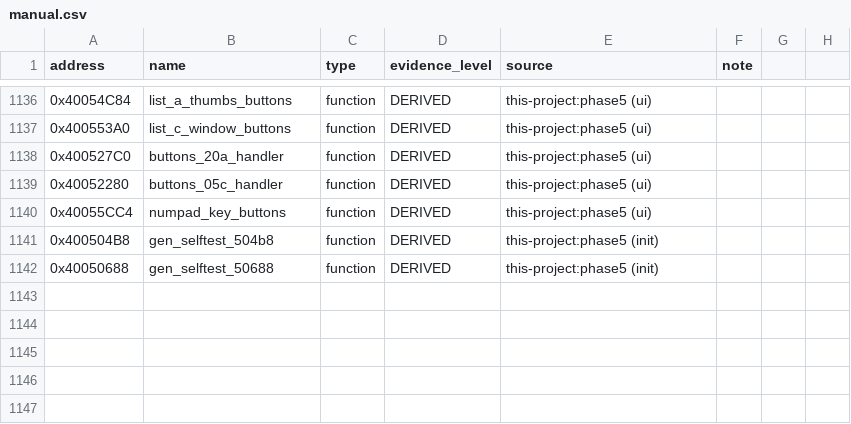
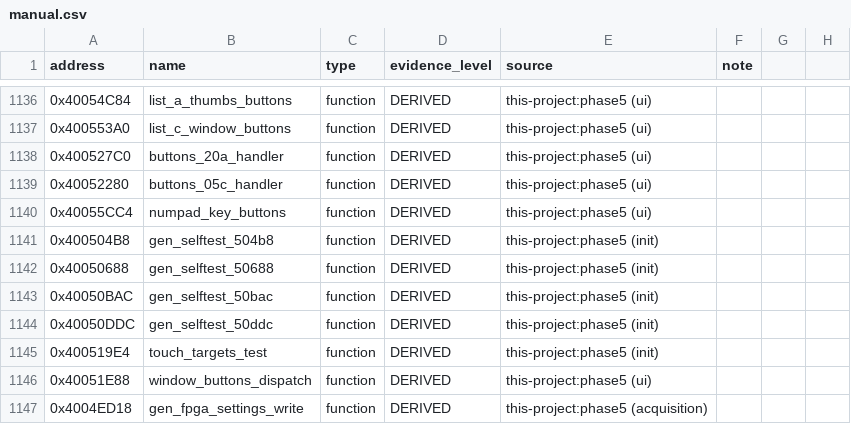
Before and after one commit to dev-marcos/dpos350p-decomp, a CSV file: symbols/manual.csv, drawn as a sheet; only a part is shown, gaps mark what is left out.

Commit message:
Phase 5 (lote 41): dois autotestes do gerador, tela de teste do toque, despacho do toque das janelas, envio dos ajustes do gerador ao FPGA -- 5 funções EQUIVALENT

```diff
--- a/symbols/manual.csv
+++ b/symbols/manual.csv
@@ -1142 +1142,6 @@ address,name,type,evidence_level,source,note
 0x40050688,gen_selftest_50688,function,DERIVED,this-project:phase5 (init),
+0x40050BAC,gen_selftest_50bac,function,DERIVED,this-project:phase5 (init),
+0x40050DDC,gen_selftest_50ddc,function,DERIVED,this-project:phase5 (init),
+0x400519E4,touch_targets_test,function,DERIVED,this-project:phase5 (init),
+0x40051E88,window_buttons_dispatch,function,DERIVED,this-project:phase5 (ui),
+0x4004ED18,gen_fpga_settings_write,function,DERIVED,this-project:phase5 (acquisition),
```
Also changed, not shown: symbols/symbols_2025-06-19.csv, 17 other files.
